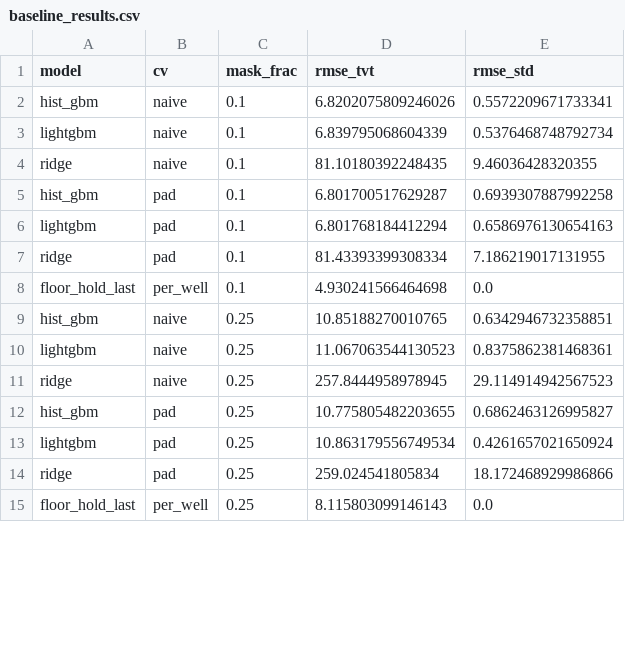
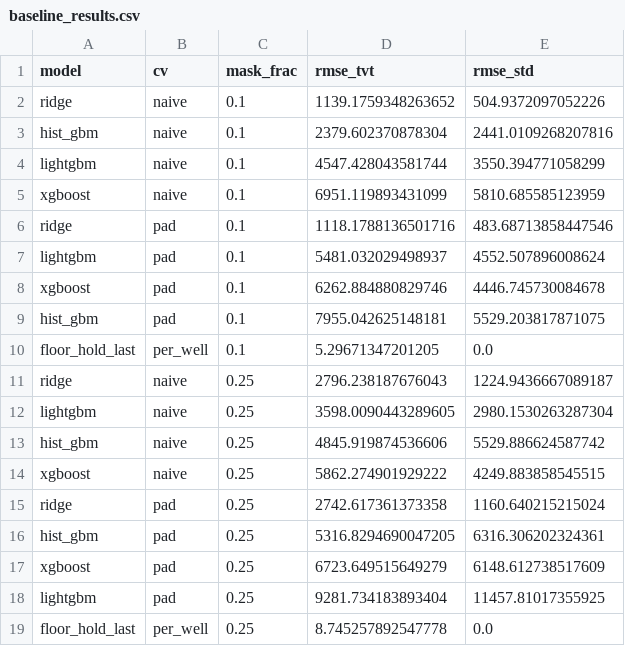
Before and after one commit to gokhuu/ROGII-Wellbore, a CSV file: data/interim/baseline_results.csv, drawn as a sheet; only a part is shown; the diff covers the shown part only.

```diff
--- a/data/interim/baseline_results.csv
+++ b/data/interim/baseline_results.csv
@@ -1,15 +1,19 @@
 model,cv,mask_frac,rmse_tvt,rmse_std
-hist_gbm,naive,0.1,6.8202075809246026,0.5572209671733341
-lightgbm,naive,0.1,6.839795068604339,0.5376468748792734
-ridge,naive,0.1,81.10180392248435,9.46036428320355
-hist_gbm,pad,0.1,6.801700517629287,0.6939307887992258
-lightgbm,pad,0.1,6.801768184412294,0.6586976130654163
-ridge,pad,0.1,81.43393399308334,7.186219017131955
-floor_hold_last,per_well,0.1,4.930241566464698,0.0
-hist_gbm,naive,0.25,10.85188270010765,0.6342946732358851
-lightgbm,naive,0.25,11.067063544130523,0.8375862381468361
-ridge,naive,0.25,257.8444958978945,29.114914942567523
-hist_gbm,pad,0.25,10.775805482203655,0.6862463126995827
-lightgbm,pad,0.25,10.863179556749534,0.4261657021650924
-ridge,pad,0.25,259.024541805834,18.172468929986866
-floor_hold_last,per_well,0.25,8.115803099146143,0.0
+ridge,naive,0.1,1139.1759348263652,504.9372097052226
+hist_gbm,naive,0.1,2379.602370878304,2441.0109268207816
+lightgbm,naive,0.1,4547.428043581744,3550.394771058299
+xgboost,naive,0.1,6951.119893431099,5810.685585123959
+ridge,pad,0.1,1118.1788136501716,483.68713858447546
+lightgbm,pad,0.1,5481.032029498937,4552.507896008624
+xgboost,pad,0.1,6262.884880829746,4446.745730084678
+hist_gbm,pad,0.1,7955.042625148181,5529.203817871075
+floor_hold_last,per_well,0.1,5.29671347201205,0.0
+ridge,naive,0.25,2796.238187676043,1224.9436667089187
+lightgbm,naive,0.25,3598.0090443289605,2980.1530263287304
+hist_gbm,naive,0.25,4845.919874536606,5529.886624587742
+xgboost,naive,0.25,5862.274901929222,4249.883858545515
+ridge,pad,0.25,2742.617361373358,1160.640215215024
+hist_gbm,pad,0.25,5316.8294690047205,6316.306202324361
+xgboost,pad,0.25,6723.649515649279,6148.612738517609
+lightgbm,pad,0.25,9281.734183893404,11457.81017355925
+floor_hold_last,per_well,0.25,8.745257892547778,0.0
```
Also changed, not shown: 3 added rows, 1 removed row and 11 edited cells elsewhere in this file, 15 other files.
